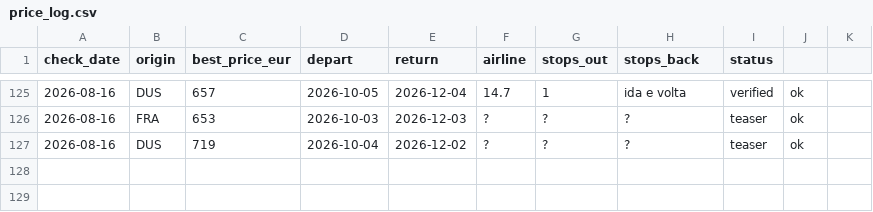
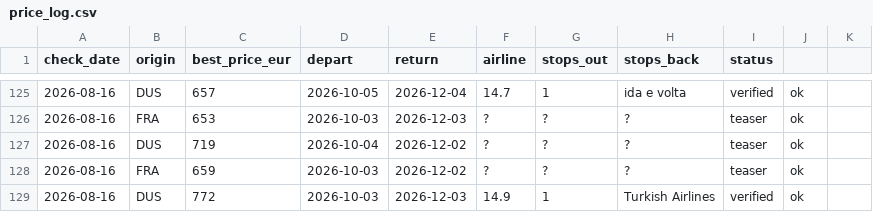
Before and after one commit to Ewuitz/flight-price-checker, a CSV file: price_log.csv, drawn as a sheet; only a part is shown, gaps mark what is left out; the diff names each change by its address in the sheet, - before the commit and + after, or states it on an @@ line.

```diff
--- a/price_log.csv
+++ b/price_log.csv
+row 128: 2026-08-16 | FRA | 659 | 2026-10-03 | 2026-12-02 | ? | ? | ? | teaser | ok
+row 129: 2026-08-16 | DUS | 772 | 2026-10-03 | 2026-12-03 | 14.9 | 1 | Turkish Airlines | verified | ok
```
Also changed, not shown: 2 other files.
